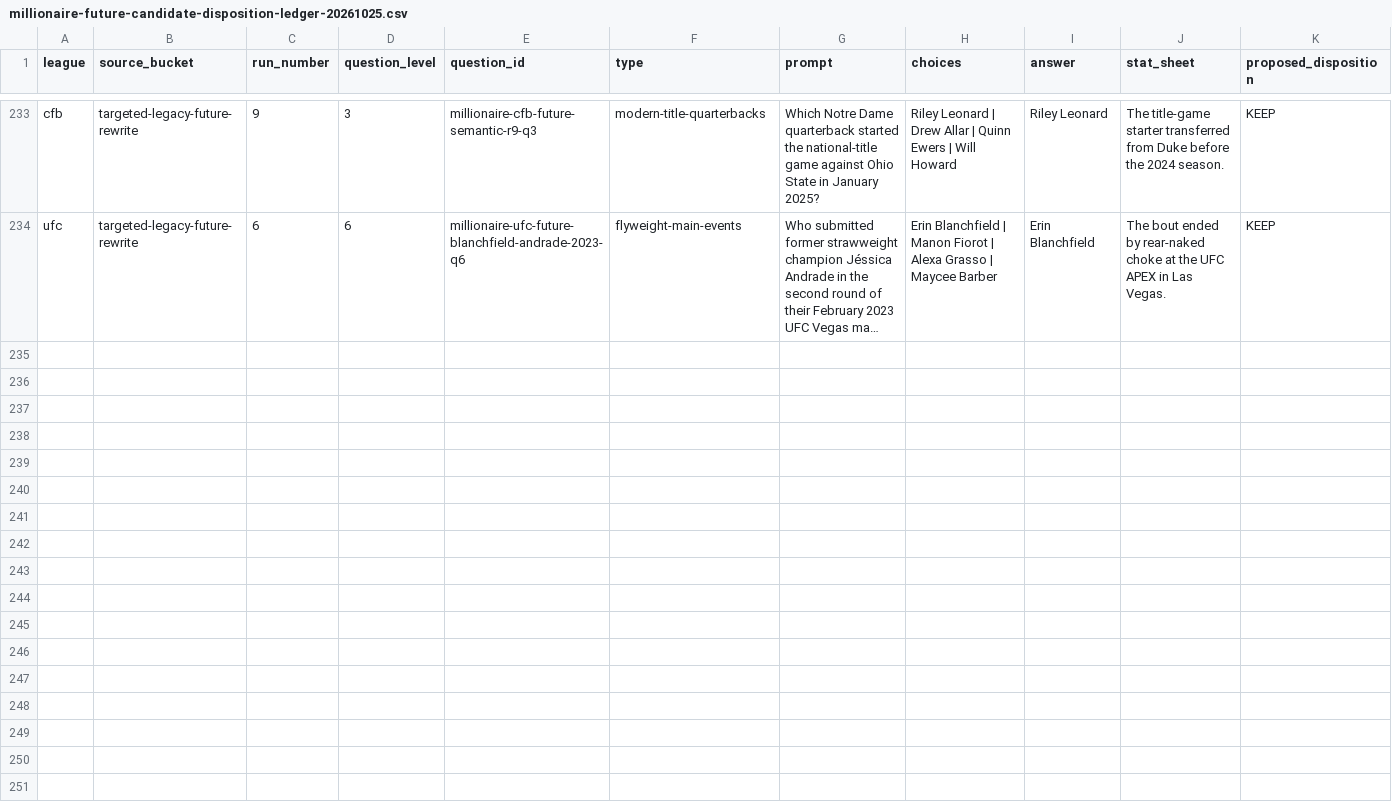
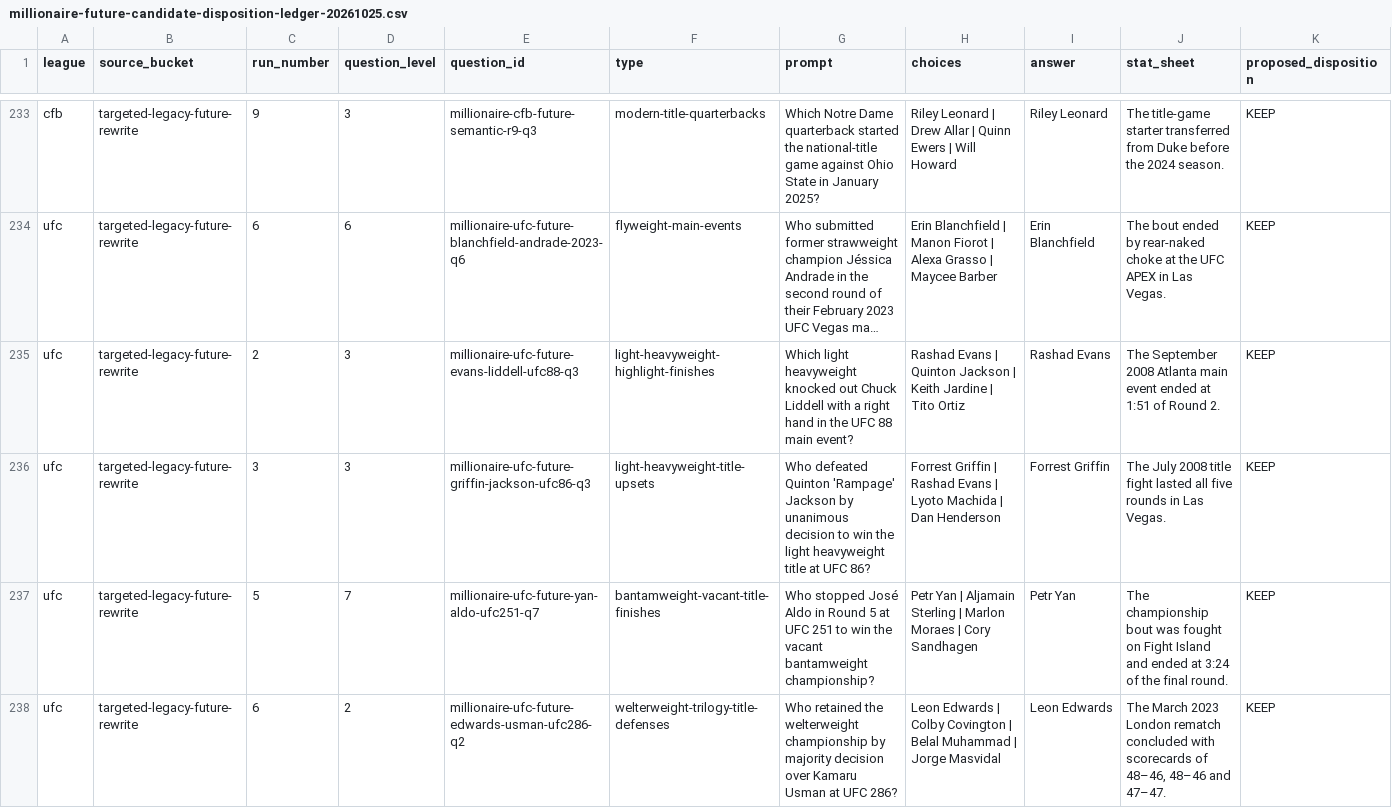
Before and after one commit to codyking0602/Octagon-HQ, a CSV file: docs/audits/millionaire-future-candidate-disposition-ledger-20261025.csv, drawn as a sheet; only a part is shown, gaps mark what is left out; long unchanged cells end in …; rows hold the shown columns only; the diff names each change by its address in the sheet, - before the commit and + after, or states it on an @@ line.

Commit message:
editorial(millionaire): replace four more active UFC trivia duplicates in preview

```diff
--- a/docs/audits/millionaire-future-candidate-disposition-ledger-20261025.csv
+++ b/docs/audits/millionaire-future-candidate-disposition-ledger-20261025.csv
+row 235: ufc | targeted-legacy-future-rewrite | 2 | 3 | millionaire-ufc-future-evans-liddell-ufc88-q3 | light-heavyweight-highlight-finishes | Which light heavyweight knocked out Chuck Liddell with a right hand in the UFC 88 main event? | Rashad Evans | Quinton Jackson | Keith Jardine | Tito Ortiz | Rashad Evans | The September 2008 Atlanta main event ended at 1:51 of Round 2. | KEEP
+row 236: ufc | targeted-legacy-future-rewrite | 3 | 3 | millionaire-ufc-future-griffin-jackson-ufc86-q3 | light-heavyweight-title-upsets | Who defeated Quinton 'Rampage' Jackson by unanimous decision to win the light heavyweight title at UFC 86? | Forrest Griffin | Rashad Evans | Lyoto Machida | Dan Henderson | Forrest Griffin | The July 2008 title fight lasted all five rounds in Las Vegas. | KEEP
+row 237: ufc | targeted-legacy-future-rewrite | 5 | 7 | millionaire-ufc-future-yan-aldo-ufc251-q7 | bantamweight-vacant-title-finishes | Who stopped José Aldo in Round 5 at UFC 251 to win the vacant bantamweight championship? | Petr Yan | Aljamain Sterling | Marlon Moraes | Cory Sandhagen | Petr Yan | The championship bout was fought on Fight Island and ended at 3:24 of the final round. | KEEP
+row 238: ufc | targeted-legacy-future-rewrite | 6 | 2 | millionaire-ufc-future-edwards-usman-ufc286-q2 | welterweight-trilogy-title-defenses | Who retained the welterweight championship by majority decision over Kamaru Usman at UFC 286? | Leon Edwards | Colby Covington | Belal Muhammad | Jorge Masvidal | Leon Edwards | The March 2023 London rematch concluded with scorecards of 48–46, 48–46 and 47–47. | KEEP
```
Also changed, not shown: 3 other files.
